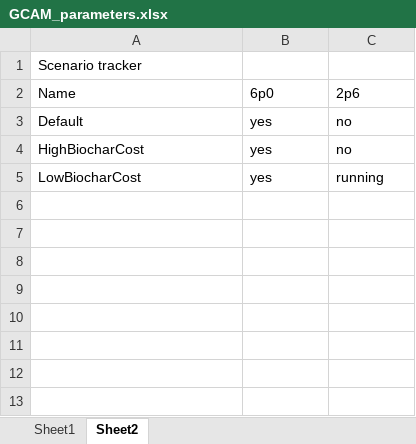
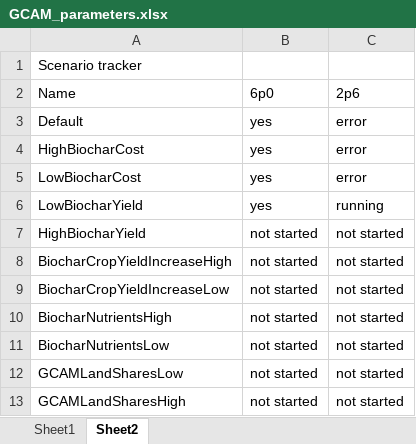
Before and after one commit to PEESEgroup/GCAM-CDR-policy, an Excel workbook: gcam/input/biochar_land_R/GCAM_parameters.xlsx, sheet Sheet2, drawn as a sheet; values as stored, in another font and other column widths than the file's, no borders; the diff names each change by its address in the sheet, - before the commit and + after, or states it on an @@ line.

```diff
--- a/gcam/input/biochar_land_R/GCAM_parameters.xlsx (sheet Sheet2)
+++ b/gcam/input/biochar_land_R/GCAM_parameters.xlsx (sheet Sheet2)
-C3:C4: no
+C3:C4: error
-C5: running
+C5: error
+row 6: LowBiocharYield | yes | running
+row 7: HighBiocharYield | not started | not started
+row 8: BiocharCropYieldIncreaseHigh | not started | not started
+row 9: BiocharCropYieldIncreaseLow | not started | not started
+row 10: BiocharNutrientsHigh | not started | not started
+row 11: BiocharNutrientsLow | not started | not started
+row 12: GCAMLandSharesLow | not started | not started
+row 13: GCAMLandSharesHigh | not started | not started
```
Also changed, not shown: 11 other files.
